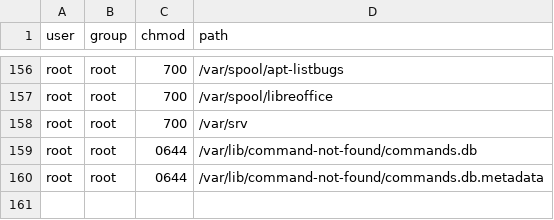
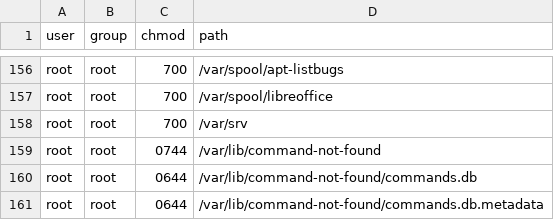
Before and after one commit to Schmitzis/debian, a CSV file: roles/base/files/conf/dpkg_overrides.csv, drawn as a sheet; only a part is shown, gaps mark what is left out.

Commit message:
Cleanup
Formatting/output and updated dpkg-overrides

```diff
--- a/roles/base/files/conf/dpkg_overrides.csv
+++ b/roles/base/files/conf/dpkg_overrides.csv
@@ -158,2 +158,3 @@ root,root,700,/var/spool/libreoffice
 root,root,700,/var/srv
+root,root,0744,/var/lib/command-not-found
 root,root,0644,/var/lib/command-not-found/commands.db
```
Also changed, not shown: 2 other files.
